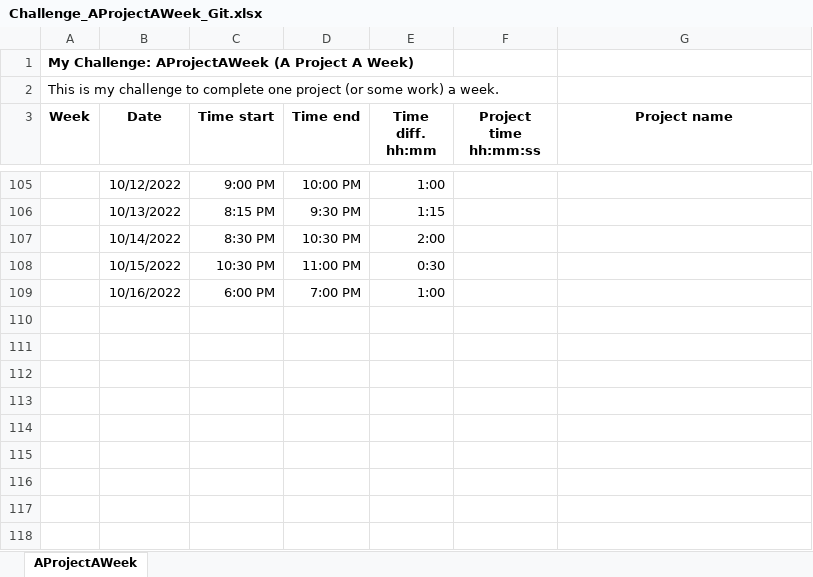
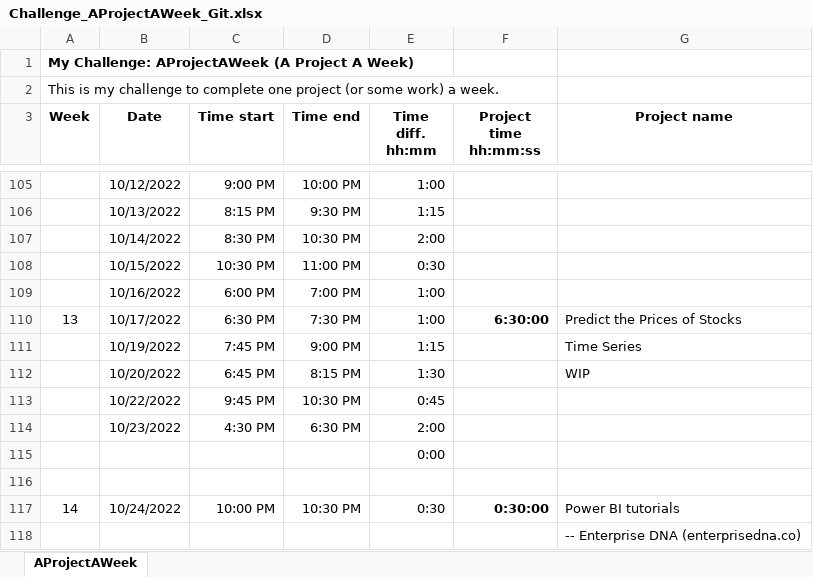
Before and after one commit to unpatel1/Challenge_AProjectAWeek, an Excel workbook: Challenge_AProjectAWeek_Git.xlsx, sheet AProjectAWeek, drawn as a sheet; only a part is shown, gaps mark what is left out; values as stored, in another font and other column widths than the file's, no borders; the diff names each change by its address in the sheet, - before the commit and + after, or states it on an @@ line.

Commit message:
Week_14 project initial commit

```diff
--- a/Challenge_AProjectAWeek_Git.xlsx (sheet AProjectAWeek)
+++ b/Challenge_AProjectAWeek_Git.xlsx (sheet AProjectAWeek)
+row 110: 13 | 10/17/2022 | 6:30 PM | 7:30 PM | 1:00 | 6:30:00 | Predict the Prices of Stocks
+row 111:  | 10/19/2022 | 7:45 PM | 9:00 PM | 1:15 |  | Time Series
+row 112:  | 10/20/2022 | 6:45 PM | 8:15 PM | 1:30 |  | WIP
+row 113:  | 10/22/2022 | 9:45 PM | 10:30 PM | 0:45
+row 114:  | 10/23/2022 | 4:30 PM | 6:30 PM | 2:00
+row 115:  |  |  |  | 0:00
+row 116: (empty)
+row 117: 14 | 10/24/2022 | 10:00 PM | 10:30 PM | 0:30 | 0:30:00 | Power BI tutorials
+row 118:  |  |  |  |  |  | -- Enterprise DNA (enterprisedna.co)
```
